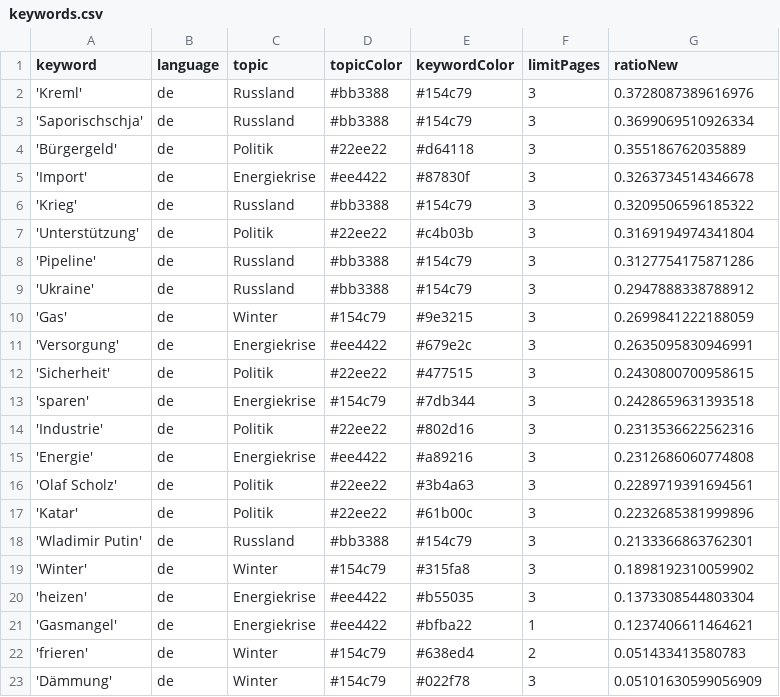
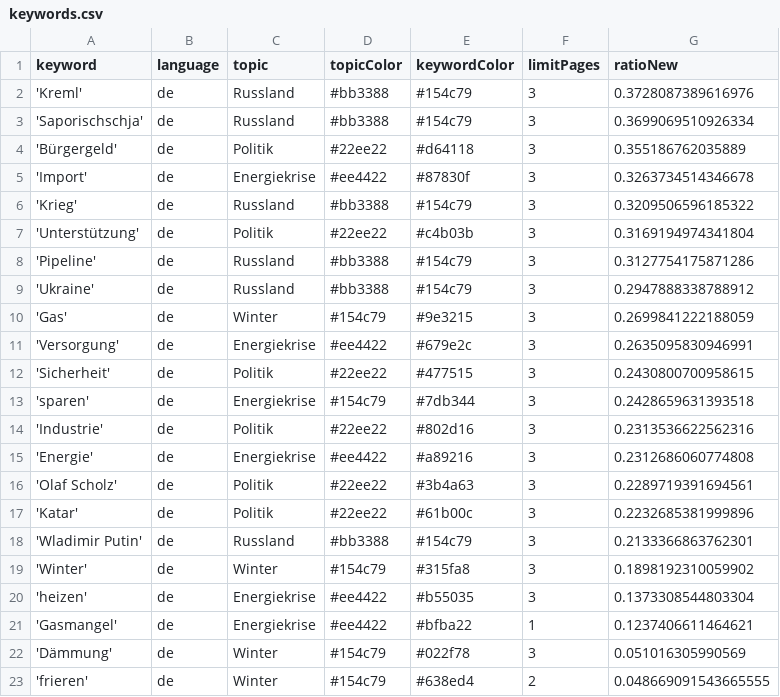
Before and after one commit to celiapi-news/winterIsComing2, a CSV file: keywords.csv, drawn as a sheet.

Commit message:
Commit from GitHub Actions (harvest:0.0)

```diff
--- a/keywords.csv
+++ b/keywords.csv
@@ -21,3 +21,3 @@ keyword,language,topic,topicColor,keywordColor,limitPages,ratioNew
 'Gasmangel',de,Energiekrise,#ee4422,#bfba22,1,0.1237406611464621
-'frieren',de,Winter,#154c79,#638ed4,2,0.051433413580783
-'Dämmung',de,Winter,#154c79,#022f78,3,0.05101630599056909
+'Dämmung',de,Winter,#154c79,#022f78,3,0.051016305990569
+'frieren',de,Winter,#154c79,#638ed4,2,0.048669091543665555
```
